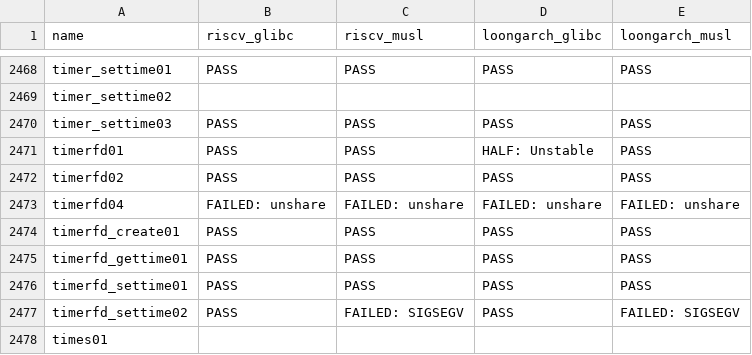
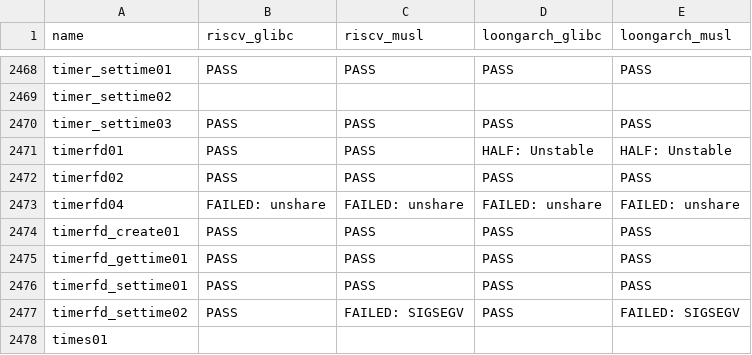
Before and after one commit to LRache/KernelX-testsuit, a CSV file: testsuit-for-oskernel/ltp_test_status.csv, drawn as a sheet; only a part is shown, gaps mark what is left out.

Commit message:
update

```diff
--- a/testsuit-for-oskernel/ltp_test_status.csv
+++ b/testsuit-for-oskernel/ltp_test_status.csv
@@ -2470,3 +2470,3 @@ timer_settime02,,,,
 timer_settime03,PASS,PASS,PASS,PASS
-timerfd01,PASS,PASS,HALF: Unstable,PASS
+timerfd01,PASS,PASS,HALF: Unstable,HALF: Unstable
 timerfd02,PASS,PASS,PASS,PASS
```
